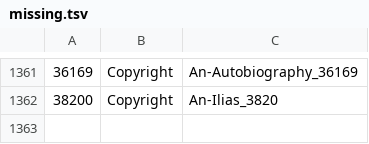
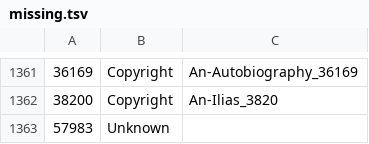
Before and after one commit to gitenberg-dev/gitberg, a TSV file: gitenberg/data/missing.tsv, drawn as a sheet; only a part is shown, gaps mark what is left out.

```diff
--- a/gitenberg/data/missing.tsv
+++ b/gitenberg/data/missing.tsv
@@ -1362 +1362,2 @@
 38200	Copyright	An-Ilias_3820
+57983	Unknown
```
Also changed, not shown: 1 other file.
